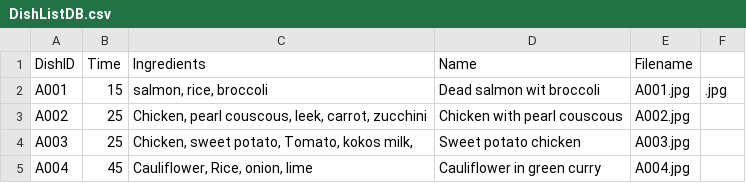
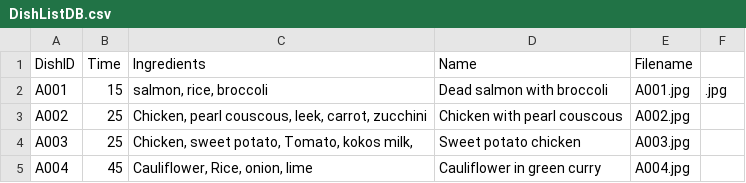
Before and after one commit to GreyShot1/DishList, a CSV file: DishListDB.csv, drawn as a sheet.

Commit message:
Fix formatting issues in DishListDB.csv

```diff
--- a/DishListDB.csv
+++ b/DishListDB.csv
@@ -1,3 +1,3 @@
 DishID,Time,Ingredients,Name,Filename,
-A001,15,"salmon, rice, broccoli",Dead salmon wit broccoli,A001.jpg,.jpg
+A001,15,"salmon, rice, broccoli",Dead salmon with broccoli,A001.jpg,.jpg
 A002,25,"Chicken, pearl couscous, leek, carrot, zucchini",Chicken with pearl couscous,A002.jpg,
```
